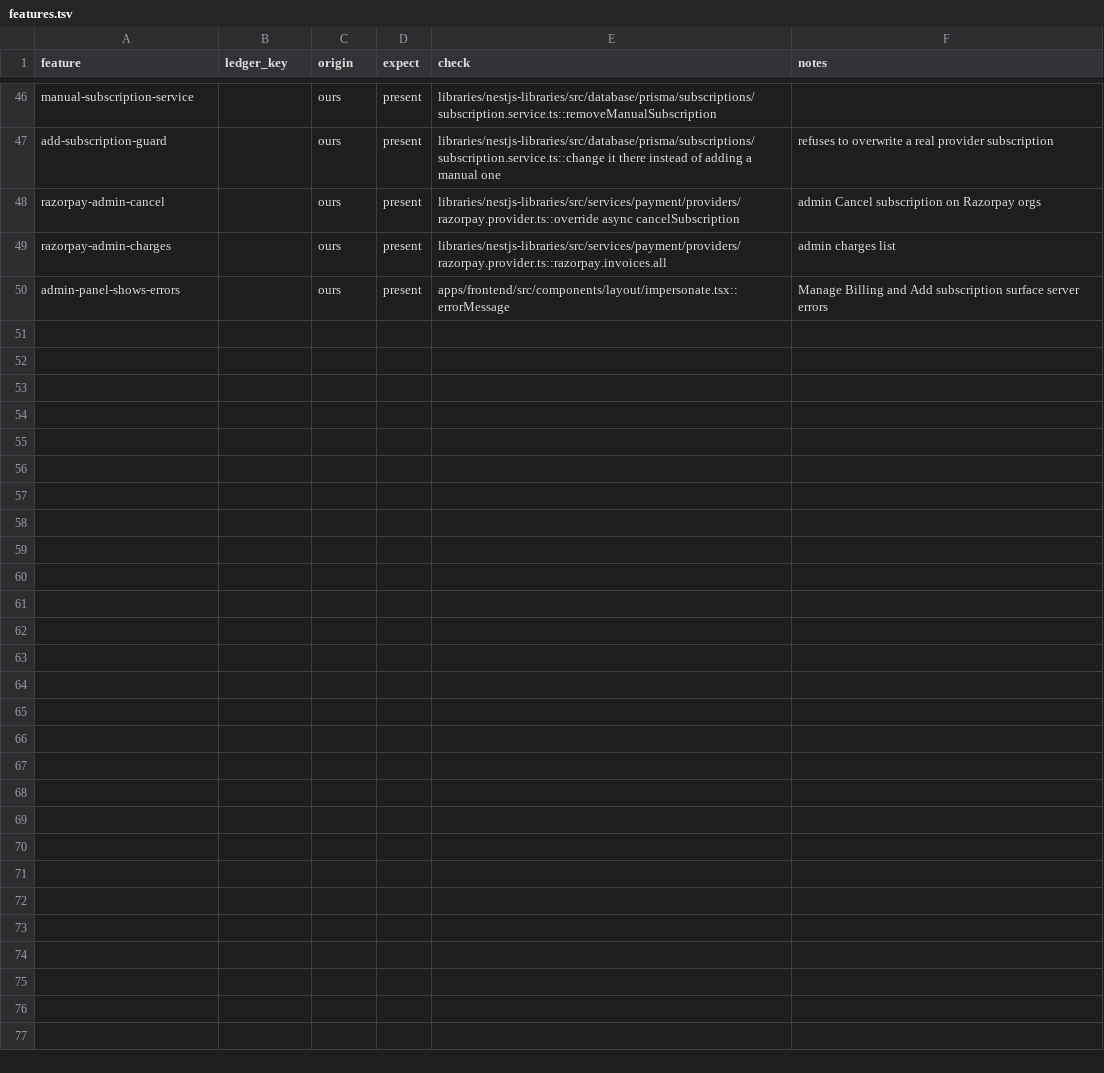
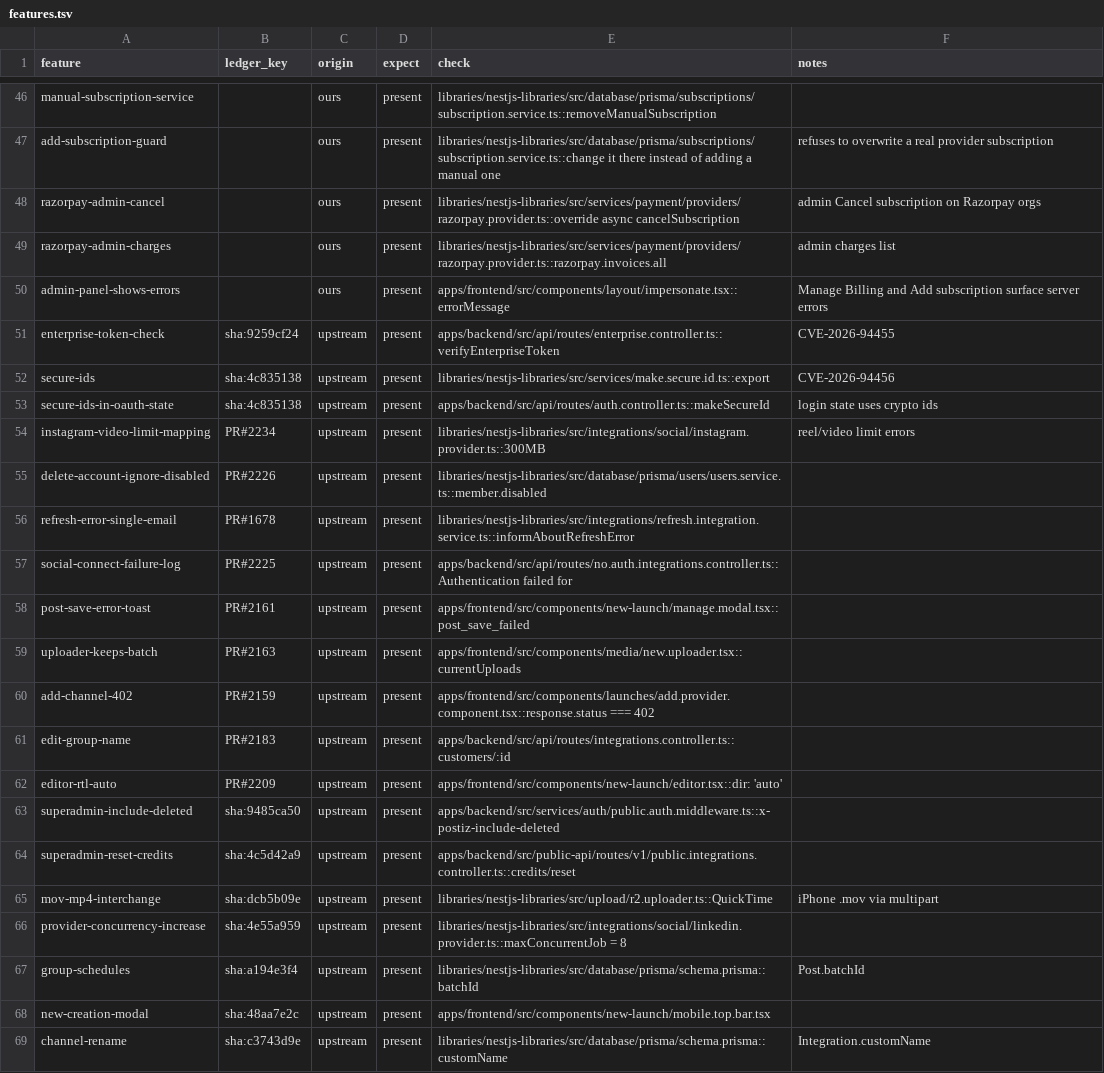
Before and after one commit to halleshubham/sociobird-app, a TSV file: .claude/upstream/features.tsv, drawn as a sheet; only a part is shown, gaps mark what is left out; the diff covers the shown part only; the diff names each change by its address in the sheet, - before the commit and + after, or states it on an @@ line.

```diff
--- a/.claude/upstream/features.tsv
+++ b/.claude/upstream/features.tsv
+row 51: enterprise-token-check | sha:9259cf24 | upstream | present | apps/backend/src/api/routes/enterprise.controller.ts::verifyEnterpriseToken | CVE-2026-94455
+row 52: secure-ids | sha:4c835138 | upstream | present | libraries/nestjs-libraries/src/services/make.secure.id.ts::export | CVE-2026-94456
+row 53: secure-ids-in-oauth-state | sha:4c835138 | upstream | present | apps/backend/src/api/routes/auth.controller.ts::makeSecureId | login state uses crypto ids
+row 54: instagram-video-limit-mapping | PR#2234 | upstream | present | libraries/nestjs-libraries/src/integrations/social/instagram.provider.ts::300MB | reel/video limit errors
+row 55: delete-account-ignore-disabled | PR#2226 | upstream | present | libraries/nestjs-libraries/src/database/prisma/users/users.service.ts::member.disabled
+row 56: refresh-error-single-email | PR#1678 | upstream | present | libraries/nestjs-libraries/src/integrations/refresh.integration.service.ts::informAboutRefreshError
+row 57: social-connect-failure-log | PR#2225 | upstream | present | apps/backend/src/api/routes/no.auth.integrations.controller.ts::Authentication failed for
+row 58: post-save-error-toast | PR#2161 | upstream | present | apps/frontend/src/components/new-launch/manage.modal.tsx::post_save_failed
+row 59: uploader-keeps-batch | PR#2163 | upstream | present | apps/frontend/src/components/media/new.uploader.tsx::currentUploads
+row 60: add-channel-402 | PR#2159 | upstream | present | apps/frontend/src/components/launches/add.provider.component.tsx::response.status === 402
+row 61: edit-group-name | PR#2183 | upstream | present | apps/backend/src/api/routes/integrations.controller.ts::customers/:id
+row 62: editor-rtl-auto | PR#2209 | upstream | present | apps/frontend/src/components/new-launch/editor.tsx::dir: 'auto'
+row 63: superadmin-include-deleted | sha:9485ca50 | upstream | present | apps/backend/src/services/auth/public.auth.middleware.ts::x-postiz-include-deleted
+row 64: superadmin-reset-credits | sha:4c5d42a9 | upstream | present | apps/backend/src/public-api/routes/v1/public.integrations.controller.ts::credits/reset
+row 65: mov-mp4-interchange | sha:dcb5b09e | upstream | present | libraries/nestjs-libraries/src/upload/r2.uploader.ts::QuickTime | iPhone .mov via multipart
+row 66: provider-concurrency-increase | sha:4e55a959 | upstream | present | libraries/nestjs-libraries/src/integrations/social/linkedin.provider.ts::maxConcurrentJob = 8
+row 67: group-schedules | sha:a194e3f4 | upstream | present | libraries/nestjs-libraries/src/database/prisma/schema.prisma::batchId | Post.batchId
+row 68: new-creation-modal | sha:48aa7e2c | upstream | present | apps/frontend/src/components/new-launch/mobile.top.bar.tsx
+row 69: channel-rename | sha:c3743d9e | upstream | present | libraries/nestjs-libraries/src/database/prisma/schema.prisma::customName | Integration.customName
```
Also changed, not shown: 9 added rows elsewhere in this file, 9 other files.
